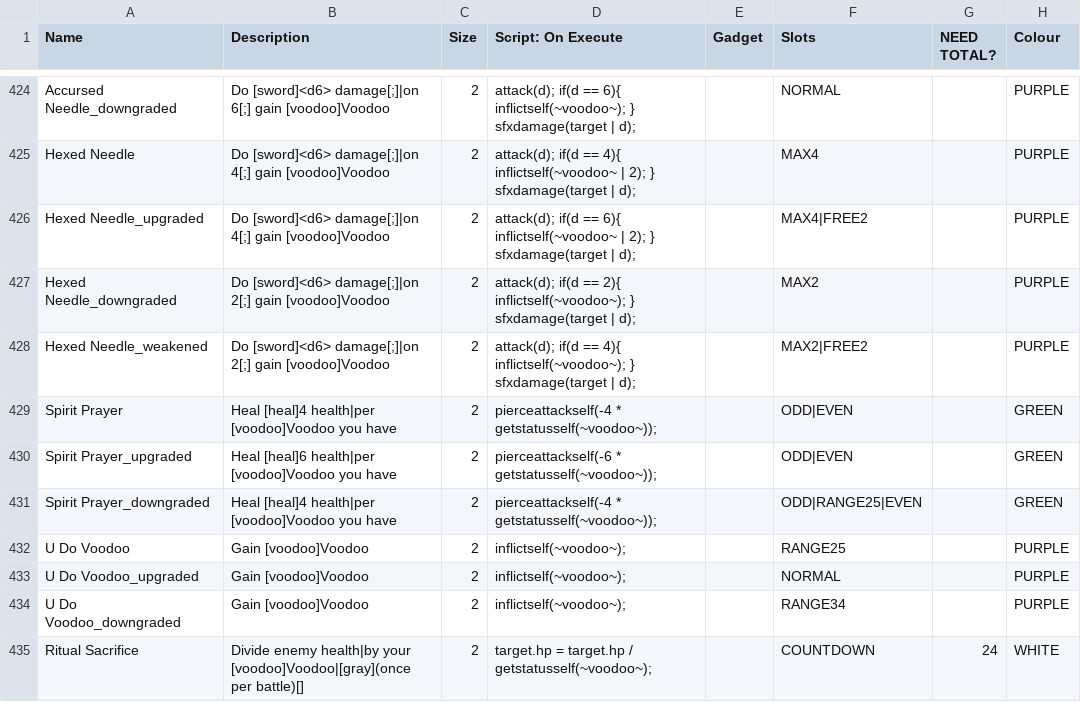
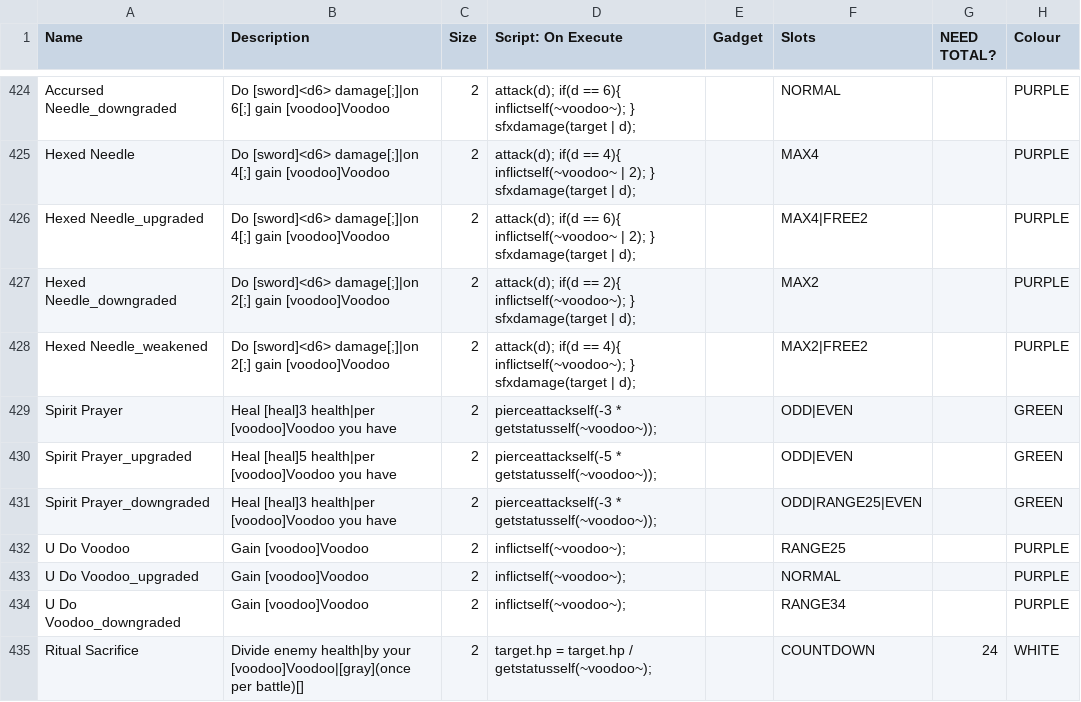
Before and after one commit to plasmaster09/Jester-Bonus-World, a CSV file: _append/data/text/equipment.csv, drawn as a sheet; only a part is shown, gaps mark what is left out; the diff covers the shown part only; the diff names each change by its address in the sheet, - before the commit and + after, or states it on an @@ line.

```diff
--- a/_append/data/text/equipment.csv
+++ b/_append/data/text/equipment.csv
-B429 (Description): Heal [heal]4 health|per [voodoo]Voodoo…
+B429 (Description): Heal [heal]3 health|per [voodoo]Voodoo…
-D429 (Script: On Execute): pierceattackself(-4 * getstatusself(~voodoo~));
+D429 (Script: On Execute): pierceattackself(-3 * getstatusself(~voodoo~));
-B430 (Description): Heal [heal]6 health|per [voodoo]Voodoo…
+B430 (Description): Heal [heal]5 health|per [voodoo]Voodoo…
-D430 (Script: On Execute): pierceattackself(-6 * getstatusself(~voodoo~));
+D430 (Script: On Execute): pierceattackself(-5 * getstatusself(~voodoo~));
-B431 (Description): Heal [heal]4 health|per [voodoo]Voodoo…
+B431 (Description): Heal [heal]3 health|per [voodoo]Voodoo…
-D431 (Script: On Execute): pierceattackself(-4 * getstatusself(~voodoo~));
+D431 (Script: On Execute): pierceattackself(-3 * getstatusself(~voodoo~));
```
Also changed, not shown: 12 edited cells elsewhere in this file, _append/data/text/statuseffects.csv.
